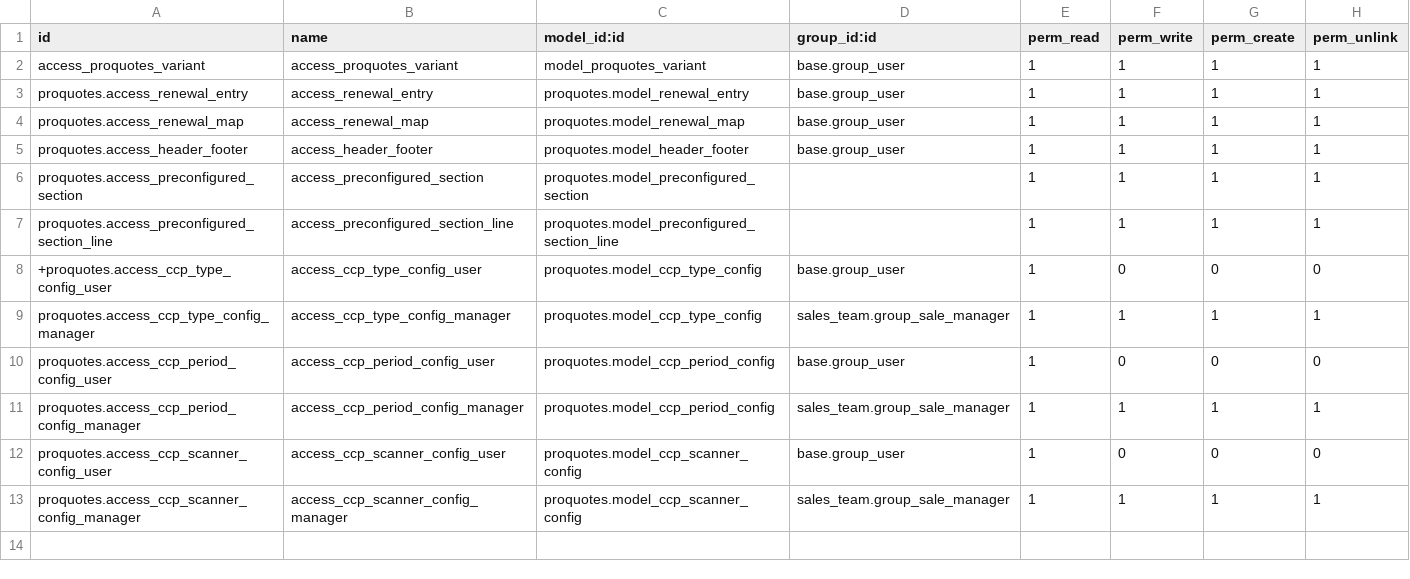
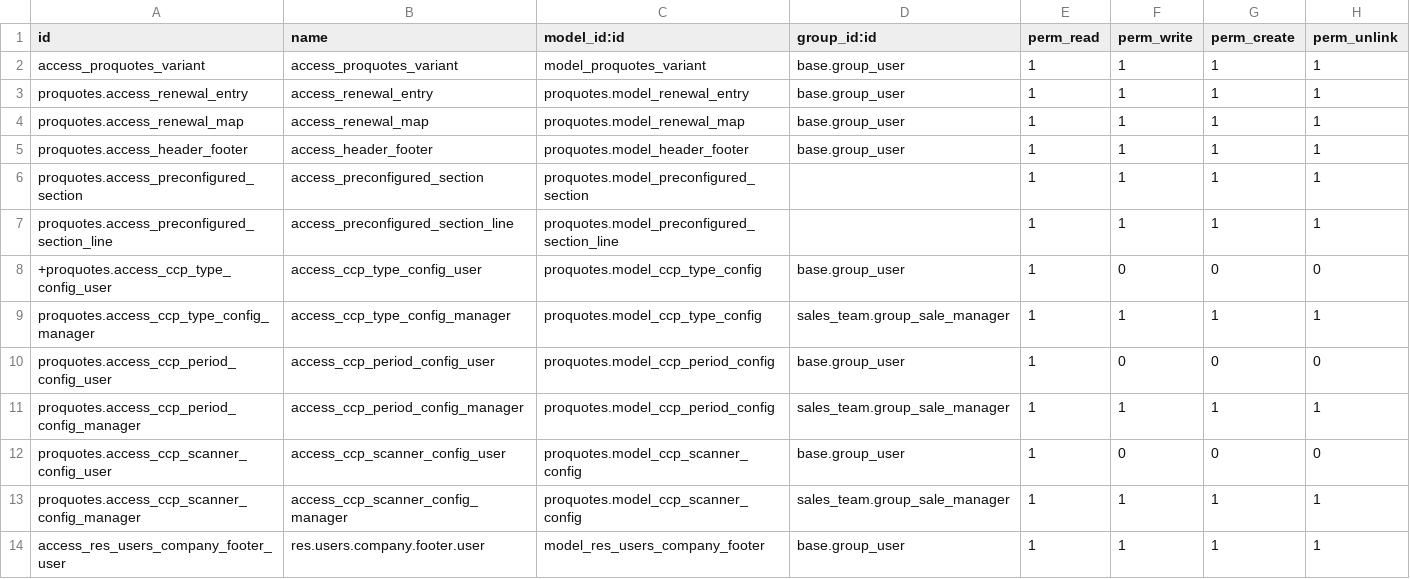
Before and after one commit to R-E-A-L-iT/reality-odoo-master, a CSV file: proquotes/security/ir.model.access.csv, drawn as a sheet; the diff names each change by its address in the sheet, - before the commit and + after, or states it on an @@ line.

Commit message:
New and improved header/footer system
Footer system update

Update res_user.xml

New footer/header defaults code

Update quote_internal.xml

add default company footer behaviour

Update res_company.xml

Update res_company.xml

Update footer behaviour for emails

Update res_users.py

Update mail.xml

Update mail.xml

Fix footer behaviour for invoices and purchase orders

View fixes

Update account_move.py

More view fixes

Small fixes

Remove old footer code

Update header_footer.py

Update header_footer.xml

add back seed data ugh

```diff
--- a/proquotes/security/ir.model.access.csv
+++ b/proquotes/security/ir.model.access.csv
+row 14: access_res_users_company_footer_user | res.users.company.footer.user | model_res_users_company_footer | base.group_user | 1 | 1 | 1 | 1
```
Also changed, not shown: 22 other files.
